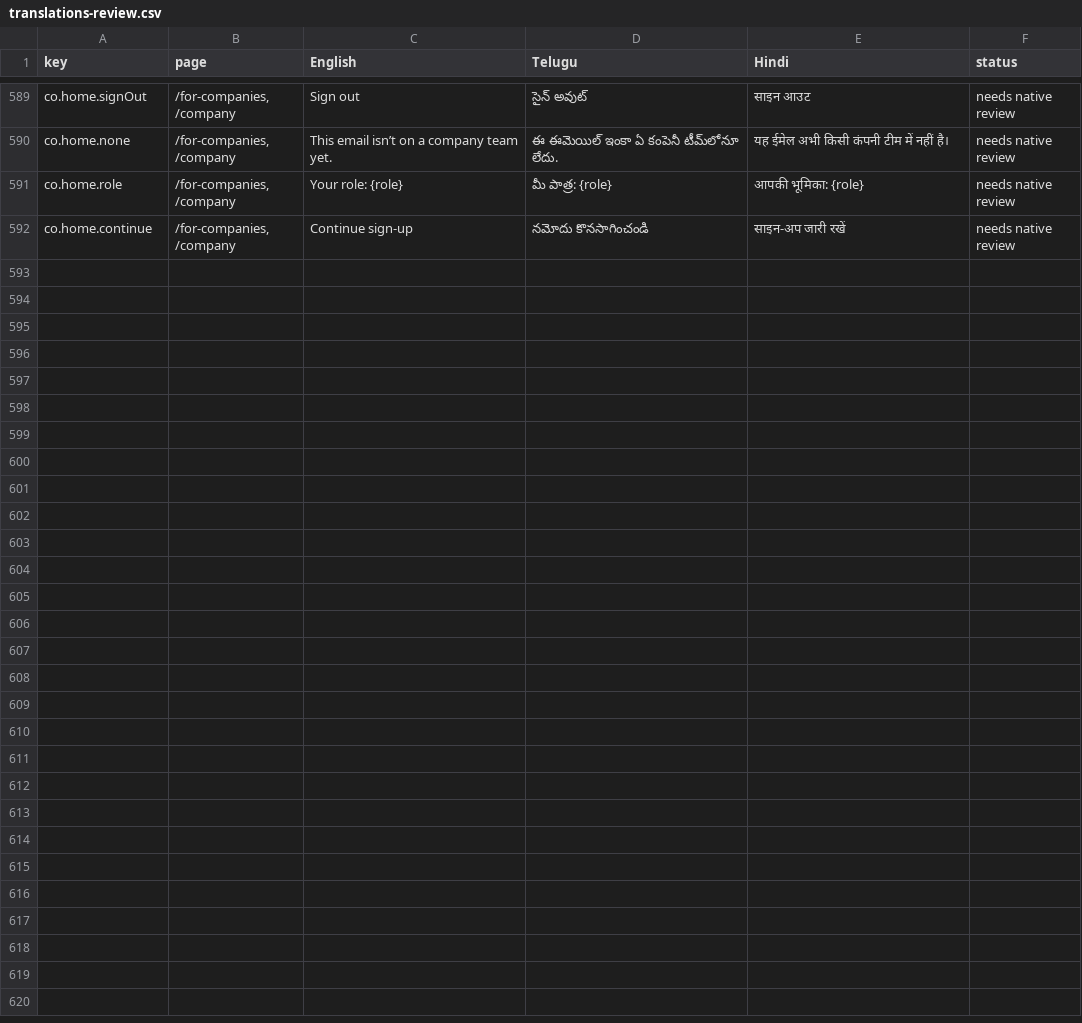
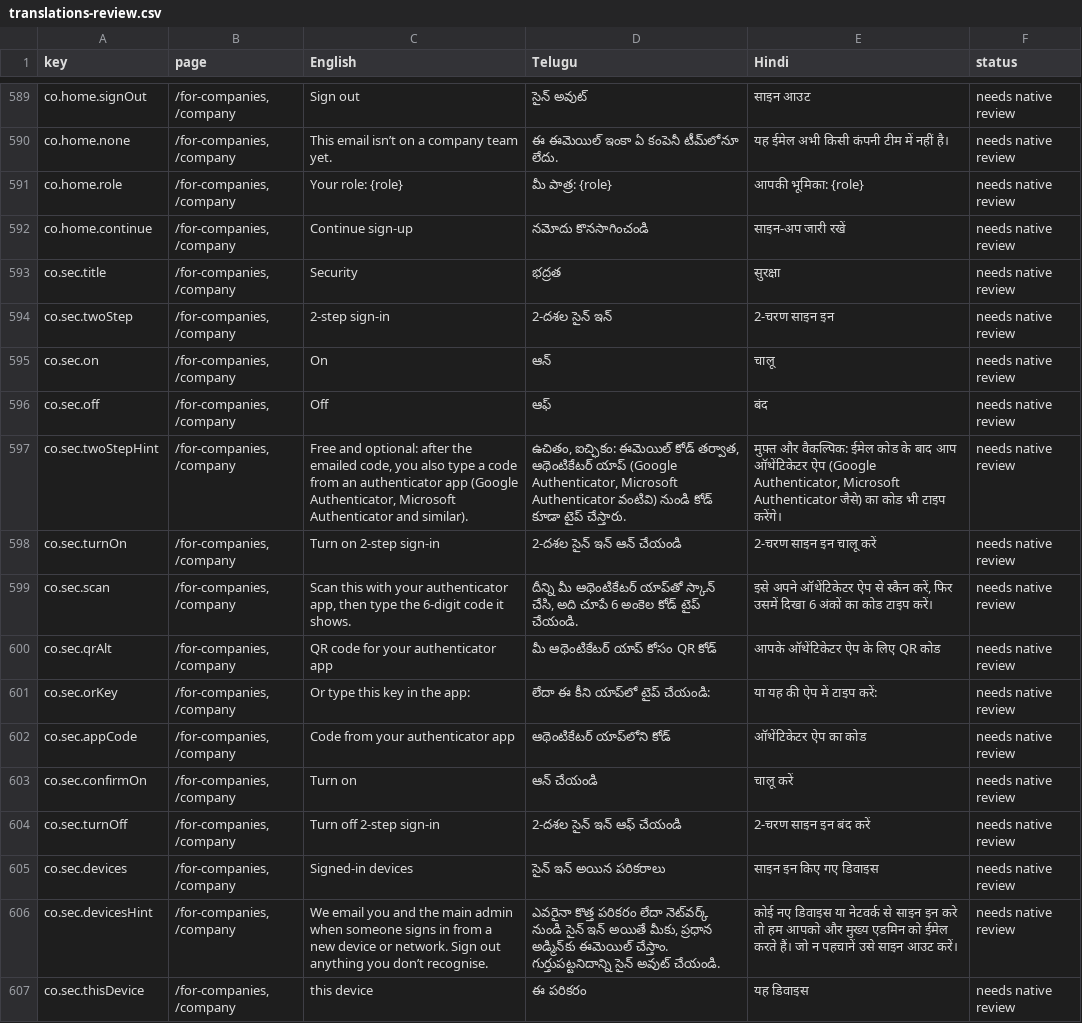
Before and after one commit to NareshMaddela021/NM7, a CSV file: docs/translations-review.csv, drawn as a sheet; only a part is shown, gaps mark what is left out; the diff names each change by its address in the sheet, - before the commit and + after, or states it on an @@ line.

```diff
--- a/docs/translations-review.csv
+++ b/docs/translations-review.csv
+row 593: co.sec.title | /for-companies, /company | Security | భద్రత | सुरक्षा | needs native review
+row 594: co.sec.twoStep | /for-companies, /company | 2-step sign-in | 2-దశల సైన్ ఇన్ | 2-चरण साइन इन | needs native review
+row 595: co.sec.on | /for-companies, /company | On | ఆన్ | चालू | needs native review
+row 596: co.sec.off | /for-companies, /company | Off | ఆఫ్ | बंद | needs native review
+row 597: co.sec.twoStepHint | /for-companies, /company | Free and optional: after the emailed code, you also type a code from an authenticator app (Google Authenticator, Microsoft Authenticator and similar). | ఉచితం, ఐచ్ఛికం: ఈమెయిల్ కోడ్ తర్వాత, ఆథెంటికేటర్ యాప్ (Google Authenticator, Microsoft Authenticator వంటివి) నుండి కోడ్ కూడా టైప్ చేస్తారు. | मुफ़्त और वैकल्पिक: ईमेल कोड के बाद आप ऑथेंटिकेटर ऐप (Google Authenticator, Microsoft Authenticator जैसे) का कोड भी टाइप करेंगे। | needs native review
+row 598: co.sec.turnOn | /for-companies, /company | Turn on 2-step sign-in | 2-దశల సైన్ ఇన్ ఆన్ చేయండి | 2-चरण साइन इन चालू करें | needs native review
+row 599: co.sec.scan | /for-companies, /company | Scan this with your authenticator app, then type the 6-digit code it shows. | దీన్ని మీ ఆథెంటికేటర్ యాప్‌తో స్కాన్ చేసి, అది చూపే 6 అంకెల కోడ్ టైప్ చేయండి. | इसे अपने ऑथेंटिकेटर ऐप से स्कैन करें, फिर उसमें दिखा 6 अंकों का कोड टाइप करें। | needs native review
+row 600: co.sec.qrAlt | /for-companies, /company | QR code for your authenticator app | మీ ఆథెంటికేటర్ యాప్ కోసం QR కోడ్ | आपके ऑथेंटिकेटर ऐप के लिए QR कोड | needs native review
+row 601: co.sec.orKey | /for-companies, /company | Or type this key in the app: | లేదా ఈ కీని యాప్‌లో టైప్ చేయండి: | या यह की ऐप में टाइप करें: | needs native review
+row 602: co.sec.appCode | /for-companies, /company | Code from your authenticator app | ఆథెంటికేటర్ యాప్‌లోని కోడ్ | ऑथेंटिकेटर ऐप का कोड | needs native review
+row 603: co.sec.confirmOn | /for-companies, /company | Turn on | ఆన్ చేయండి | चालू करें | needs native review
+row 604: co.sec.turnOff | /for-companies, /company | Turn off 2-step sign-in | 2-దశల సైన్ ఇన్ ఆఫ్ చేయండి | 2-चरण साइन इन बंद करें | needs native review
+row 605: co.sec.devices | /for-companies, /company | Signed-in devices | సైన్ ఇన్ అయిన పరికరాలు | साइन इन किए गए डिवाइस | needs native review
+row 606: co.sec.devicesHint | /for-companies, /company | We email you and the main admin when someone signs in from a new device or network. Sign out anything you don’t recognise. | ఎవరైనా కొత్త పరికరం లేదా నెట్‌వర్క్ నుండి సైన్ ఇన్ అయితే మీకు, ప్రధాన అడ్మిన్‌కు ఈమెయిల్ చేస్తాం. గుర్తుపట్టనిదాన్ని సైన్ అవుట్ చేయండి. | कोई नए डिवाइस या नेटवर्क से साइन इन करे तो हम आपको और मुख्य एडमिन को ईमेल करते हैं। जो न पहचानें उसे साइन आउट करें। | needs native review
+row 607: co.sec.thisDevice | /for-companies, /company | this device | ఈ పరికరం | यह डिवाइस | needs native review
```
Also changed, not shown: 18 other files.
